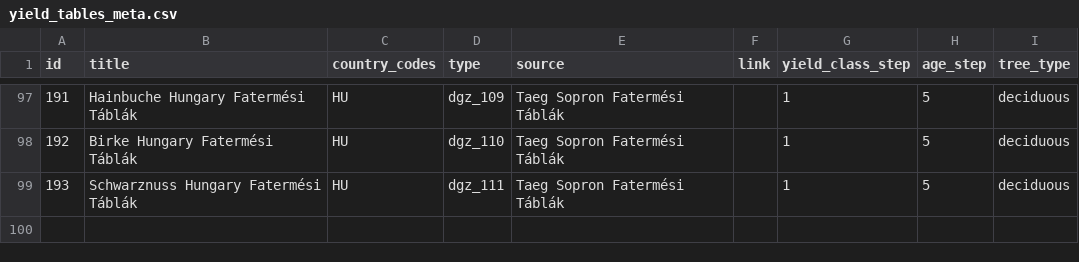
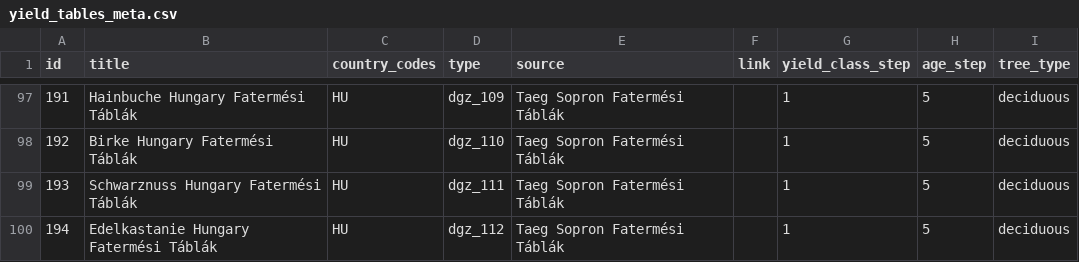
Before and after one commit to treely/openyieldtables, a CSV file: src/openyieldtables/data/yield_tables_meta.csv, drawn as a sheet; only a part is shown, gaps mark what is left out.

```diff
--- a/src/openyieldtables/data/yield_tables_meta.csv
+++ b/src/openyieldtables/data/yield_tables_meta.csv
@@ -99 +99,2 @@ id;title;country_codes;type;source;link;yield_class_step;age_step;tree_type
 193;Schwarznuss Hungary Fatermési Táblák;HU;dgz_111;Taeg Sopron Fatermési Táblák;;1;5;deciduous
+194;Edelkastanie Hungary Fatermési Táblák;HU;dgz_112;Taeg Sopron Fatermési Táblák;;1;5;deciduous
```
Also changed, not shown: src/openyieldtables/data/yield_tables.csv.
